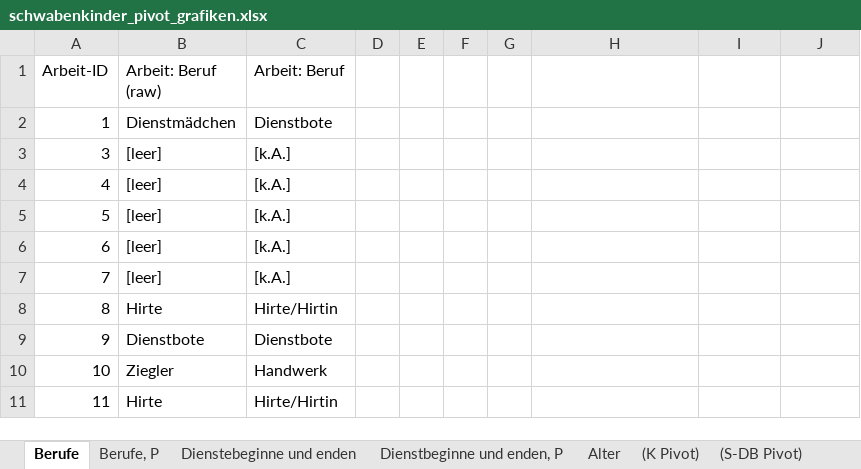
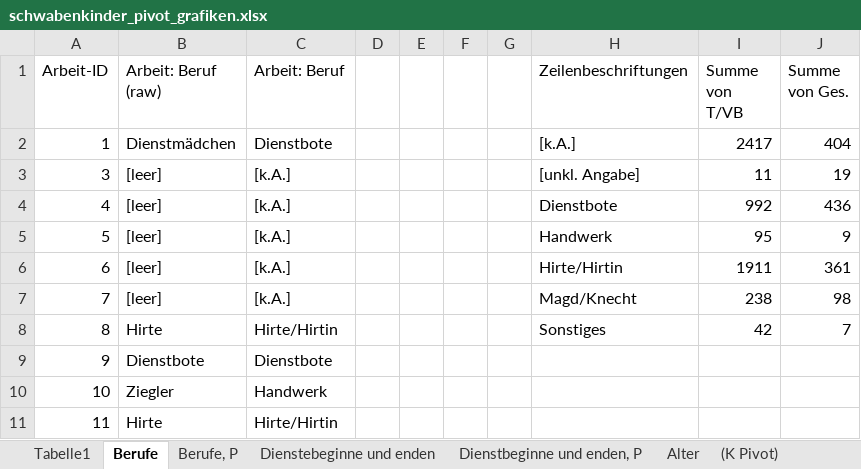
Before and after one commit to xeilian/schwabenkinder, an Excel workbook: [GIS] Auswertungen/schwabenkinder_pivot_grafiken.xlsx, sheet Berufe, drawn as a sheet; only a part is shown; values as stored, in another font and other column widths than the file's, no borders; the diff names each change by its address in the sheet, - before the commit and + after, or states it on an @@ line.

```diff
--- a/[GIS] Auswertungen/schwabenkinder_pivot_grafiken.xlsx (sheet Berufe)
+++ b/[GIS] Auswertungen/schwabenkinder_pivot_grafiken.xlsx (sheet Berufe)
+sheet tab: Tabelle1
-H1: (empty)
+H1: Zeilenbeschriftungen
-I1: (empty)
+I1: Summe von T/VB
-J1: (empty)
+J1: Summe von Ges.
-H2 (Zeilenbeschriftungen): (empty)
+H2 (Zeilenbeschriftungen): [k.A.]
-I2 (Summe von T/VB): (empty)
+I2 (Summe von T/VB): 2417
-J2 (Summe von Ges.): (empty)
+J2 (Summe von Ges.): 404
-H3 (Zeilenbeschriftungen): (empty)
+H3 (Zeilenbeschriftungen): [unkl. Angabe]
-I3 (Summe von T/VB): (empty)
+I3 (Summe von T/VB): 11
-J3 (Summe von Ges.): (empty)
+J3 (Summe von Ges.): 19
-H4 (Zeilenbeschriftungen): (empty)
+H4 (Zeilenbeschriftungen): Dienstbote
-I4 (Summe von T/VB): (empty)
+I4 (Summe von T/VB): 992
-J4 (Summe von Ges.): (empty)
+J4 (Summe von Ges.): 436
-H5 (Zeilenbeschriftungen): (empty)
+H5 (Zeilenbeschriftungen): Handwerk
-I5 (Summe von T/VB): (empty)
+I5 (Summe von T/VB): 95
-J5 (Summe von Ges.): (empty)
+J5 (Summe von Ges.): 9
-H6 (Zeilenbeschriftungen): (empty)
+H6 (Zeilenbeschriftungen): Hirte/Hirtin
-I6 (Summe von T/VB): (empty)
+I6 (Summe von T/VB): 1911
-J6 (Summe von Ges.): (empty)
+J6 (Summe von Ges.): 361
-H7 (Zeilenbeschriftungen): (empty)
+H7 (Zeilenbeschriftungen): Magd/Knecht
-I7 (Summe von T/VB): (empty)
+I7 (Summe von T/VB): 238
-J7 (Summe von Ges.): (empty)
+J7 (Summe von Ges.): 98
-H8 (Zeilenbeschriftungen): (empty)
+H8 (Zeilenbeschriftungen): Sonstiges
-I8 (Summe von T/VB): (empty)
+I8 (Summe von T/VB): 42
-J8 (Summe von Ges.): (empty)
+J8 (Summe von Ges.): 7
```
Also changed, not shown: charts or pictures, [GIS] Auswertungen/schwabenkinder_anno_auswertung.xlsx, 42 other files.
